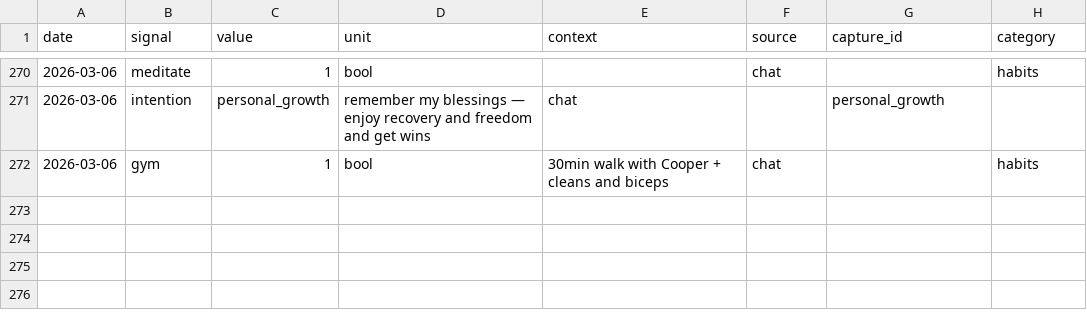
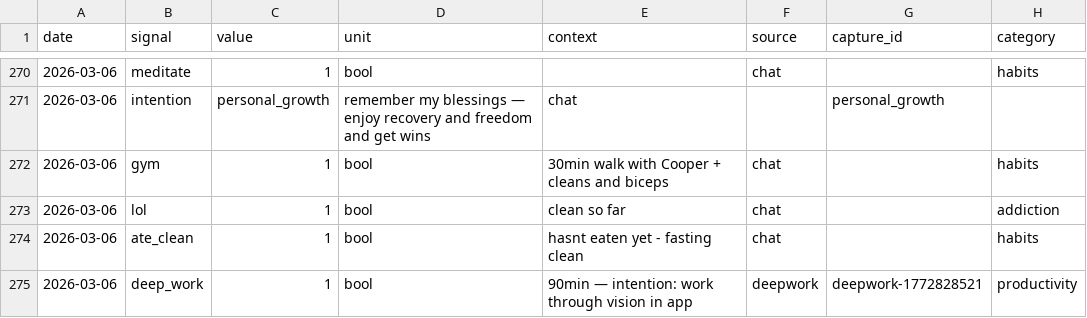
Before and after one commit to aashrayap/progress-tracker, a CSV file: data/daily_signals.csv, drawn as a sheet; only a part is shown, gaps mark what is left out.

Commit message:
deep work: work through vision in app

```diff
--- a/data/daily_signals.csv
+++ b/data/daily_signals.csv
@@ -272 +272,4 @@ date,signal,value,unit,context,source,capture_id,category
 2026-03-06,gym,1,bool,30min walk with Cooper + cleans and biceps,chat,,habits
+2026-03-06,lol,1,bool,clean so far,chat,,addiction
+2026-03-06,ate_clean,1,bool,hasnt eaten yet - fasting clean,chat,,habits
+2026-03-06,deep_work,1,bool,90min — intention: work through vision in app,deepwork,deepwork-1772828521,productivity
```
